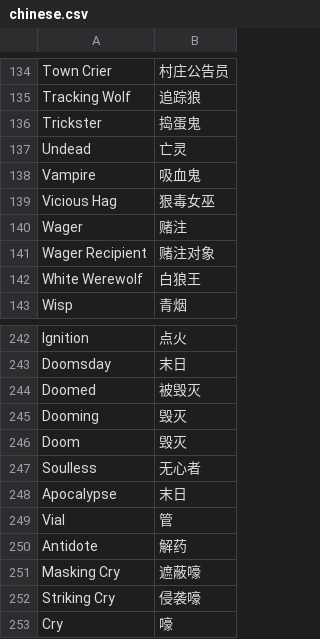
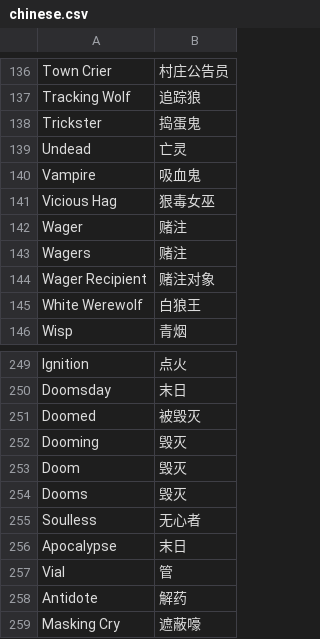
Before and after one commit to WerewolvesRevamped/Packs, a CSV file: Theme/chinese.csv, drawn as a sheet; only a part is shown, gaps mark what is left out; the shorter side is filled out with more unchanged rows; the diff covers the shown part only.

```diff
--- a/Theme/chinese.csv
+++ b/Theme/chinese.csv
@@ -140,2 +142,3 @@ Vicious Hag,狠毒女巫
 Wager,赌注
+Wagers,赌注
 Wager Recipient,赌注对象
@@ -246,2 +253,3 @@ Dooming,毁灭
 Doom,毁灭
+Dooms,毁灭
 Soulless,无心者
```
Also changed, not shown: 14 added rows elsewhere in this file.
